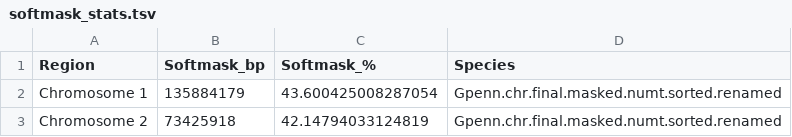
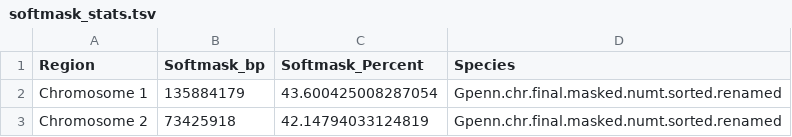
Before and after one commit to MGrapin55/gryllus_genome_assembly, a TSV file: Paper/Percentage_Softmasked/softmask_stats.tsv, drawn as a sheet; only a part is shown.

```diff
--- a/Paper/Percentage_Softmasked/softmask_stats.tsv
+++ b/Paper/Percentage_Softmasked/softmask_stats.tsv
@@ -1,2 +1,2 @@
-Region	Softmask_bp	Softmask_%	Species
+Region	Softmask_bp	Softmask_Percent	Species
 Chromosome 1	135884179	43.600425008287054	Gpenn.chr.final.masked.numt.sorted.renamed
```
Also changed, not shown: 2 other files.
